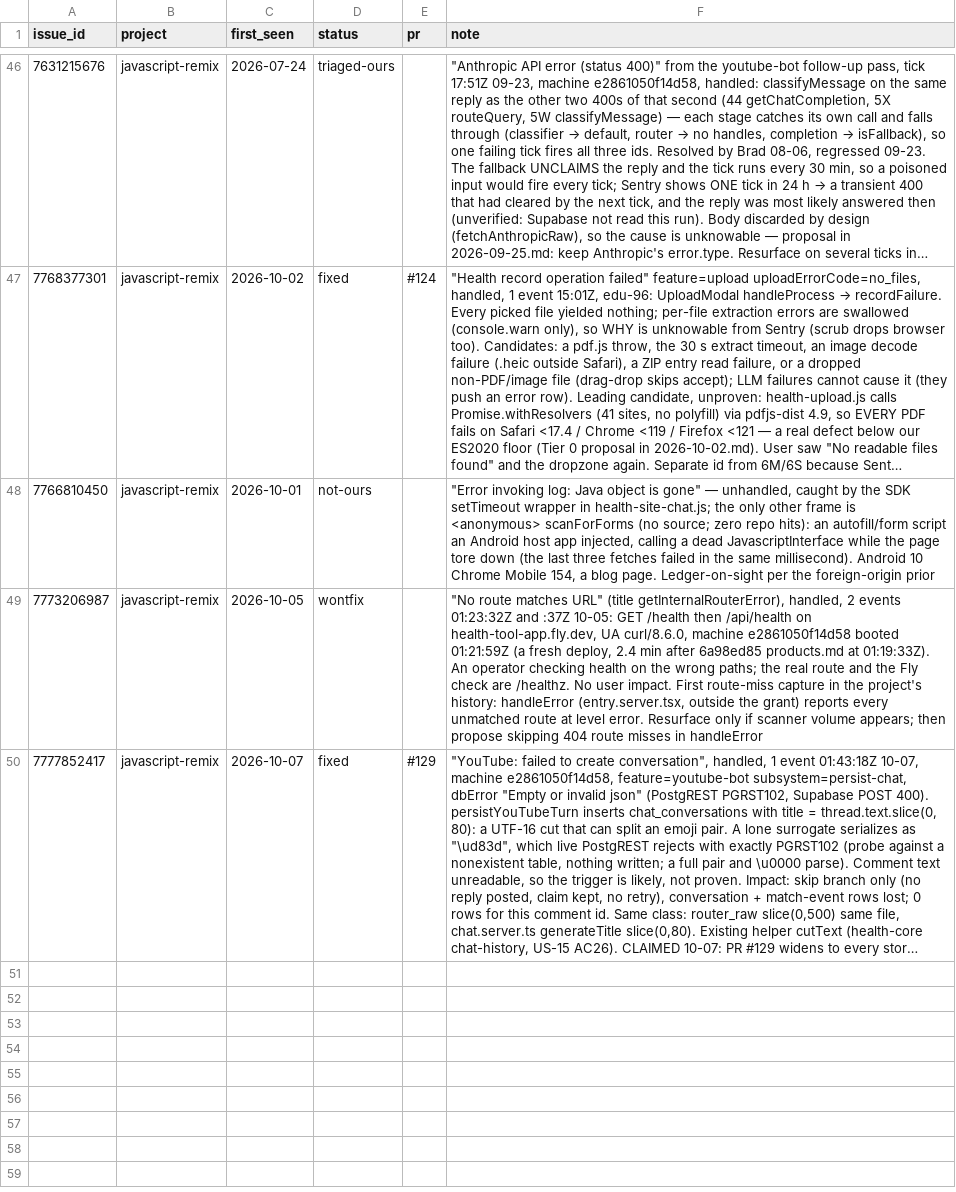
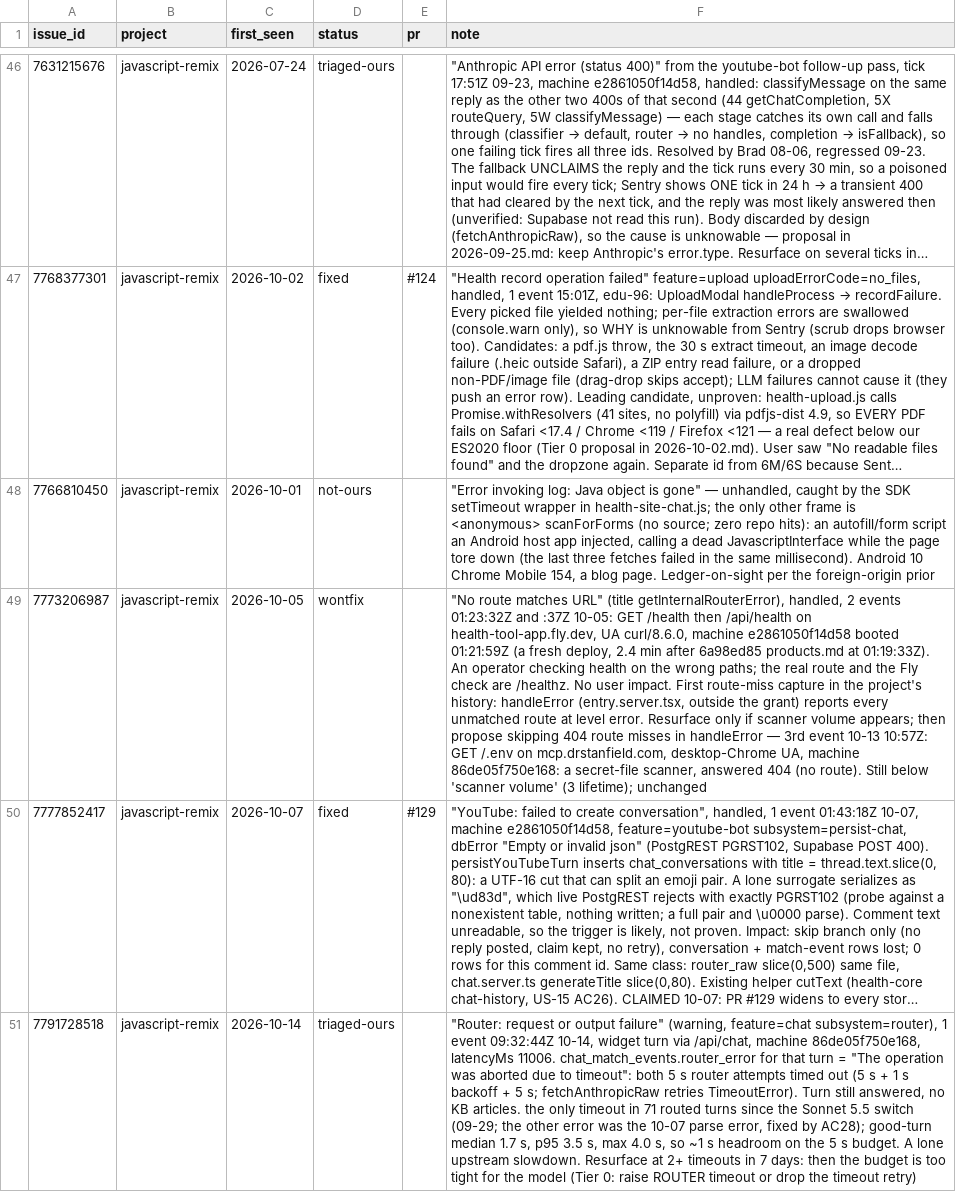
Before and after one commit to DrBradStanfield/roadmap, a CSV file: docs/loops/sentry-fix/ledger.csv, drawn as a sheet; only a part is shown, gaps mark what is left out; long unchanged cells end in …; the diff names each change by its address in the sheet, - before the commit and + after, or states it on an @@ line.

Commit message:
sentry-fix 2026-10-14: 6Z triaged (one router timeout, upstream; no PR); 6X third event is a /.env scanner

```diff
--- a/docs/loops/sentry-fix/ledger.csv
+++ b/docs/loops/sentry-fix/ledger.csv
-F49 (note): …in handleError
+F49 (note): …in handleError — 3rd event 10-13 10:57Z: GET /.env on mcp.drstanfield.com, desktop-Chrome UA, machine 86de05f750e168: a secret-file scanner, answered 404 (no route). Still below 'scanner volume' (3 lifetime); unchanged
+row 51: 7791728518 | javascript-remix | 2026-10-14 | triaged-ours |  | "Router: request or output failure" (warning, feature=chat subsystem=router), 1 event 09:32:44Z 10-14, widget turn via /api/chat, machine 86de05f750e168, latencyMs 11006. chat_match_events.router_error for that turn = "The operation was aborted due to timeout": both 5 s router attempts timed out (5 s + 1 s backoff + 5 s; fetchAnthropicRaw retries TimeoutError). Turn still answered, no KB articles. the only timeout in 71 routed turns since the Sonnet 5.5 switch (09-29; the other error was the 10-07 parse error, fixed by AC28); good-turn median 1.7 s, p95 3.5 s, max 4.0 s, so ~1 s headroom on the 5 s budget. A lone upstream slowdown. Resurface at 2+ timeouts in 7 days: then the budget is too tight for the model (Tier 0: raise ROUTER timeout or drop the timeout retry)
```
Also changed, not shown: docs/loops/sentry-fix/metrics.csv, 1 other file.
